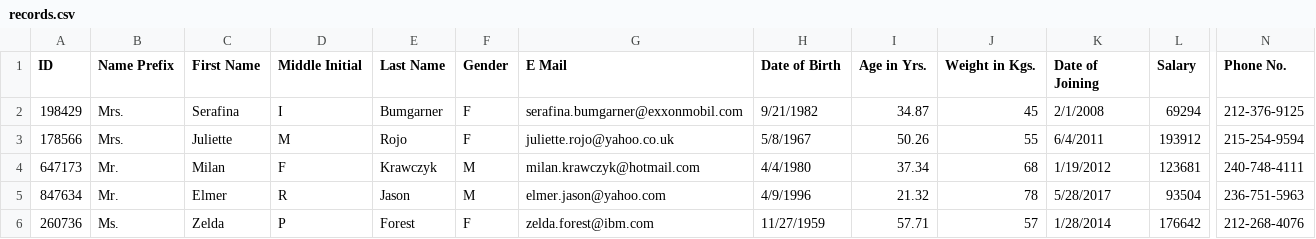
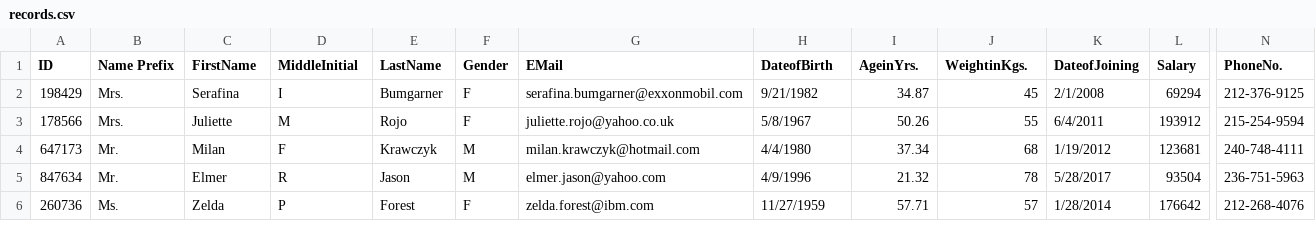
Before and after one commit to hash678/Cuckoo-Hashing, a CSV file: records.csv, drawn as a sheet; only a part is shown, gaps mark what is left out; the diff names each change by its address in the sheet, - before the commit and + after, or states it on an @@ line.

Commit message:
displays all names

```diff
--- a/records.csv
+++ b/records.csv
-C1: First Name
+C1: FirstName
-D1: Middle Initial
+D1: MiddleInitial
-E1: Last Name
+E1: LastName
-G1: E Mail
+G1: EMail
-H1: Date of Birth
+H1: DateofBirth
-I1: Age in Yrs.
+I1: AgeinYrs.
-J1: Weight in Kgs.
+J1: WeightinKgs.
-K1: Date of Joining
+K1: DateofJoining
-N1: Phone No.
+N1: PhoneNo.
```
Also changed, not shown: 3 other files.
